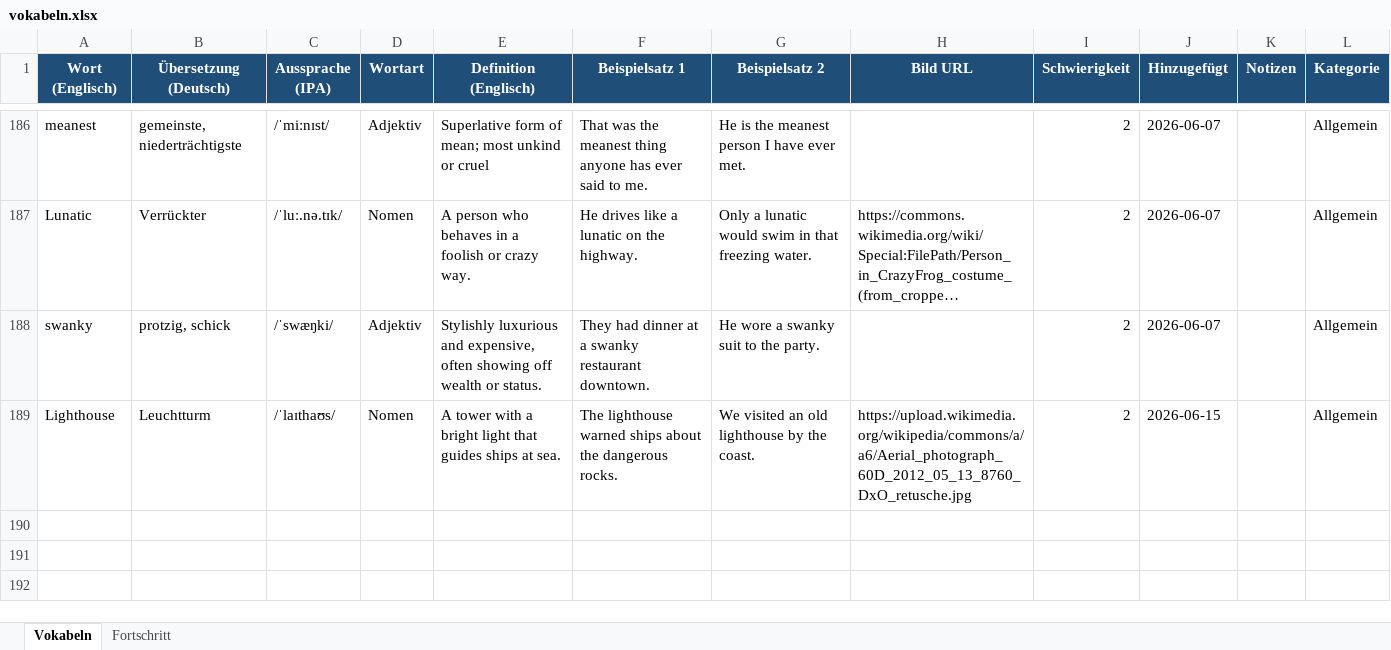
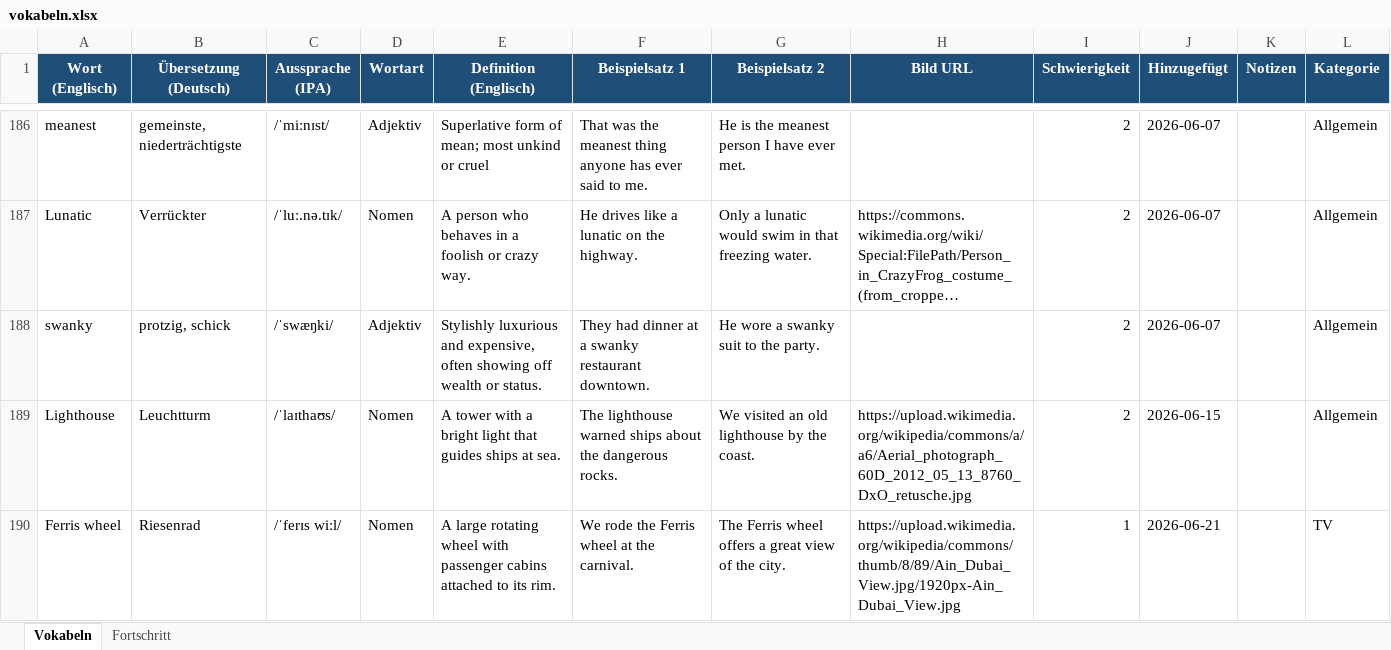
Before and after one commit to timlbclaude/Englishtrainer, an Excel workbook: vokabeln.xlsx, sheet Vokabeln, drawn as a sheet; only a part is shown, gaps mark what is left out; long unchanged cells end in …; values as stored, in another font and other column widths than the file's, no borders; the diff names each change by its address in the sheet, - before the commit and + after, or states it on an @@ line.

Commit message:
ETA: Neues Wort aus Issue #46

```diff
--- a/vokabeln.xlsx (sheet Vokabeln)
+++ b/vokabeln.xlsx (sheet Vokabeln)
+row 190: Ferris wheel | Riesenrad | /ˈferɪs wiːl/ | Nomen | A large rotating wheel with passenger cabins attached to its rim. | We rode the Ferris wheel at the carnival. | The Ferris wheel offers a great view of the city. | https://upload.wikimedia.org/wikipedia/commons/thumb/8/89/Ain_Dubai_View.jpg/1920px-Ain_Dubai_View.jpg | 1 | 2026-06-21 |  | TV
```
Also changed, not shown: 1 other file.
